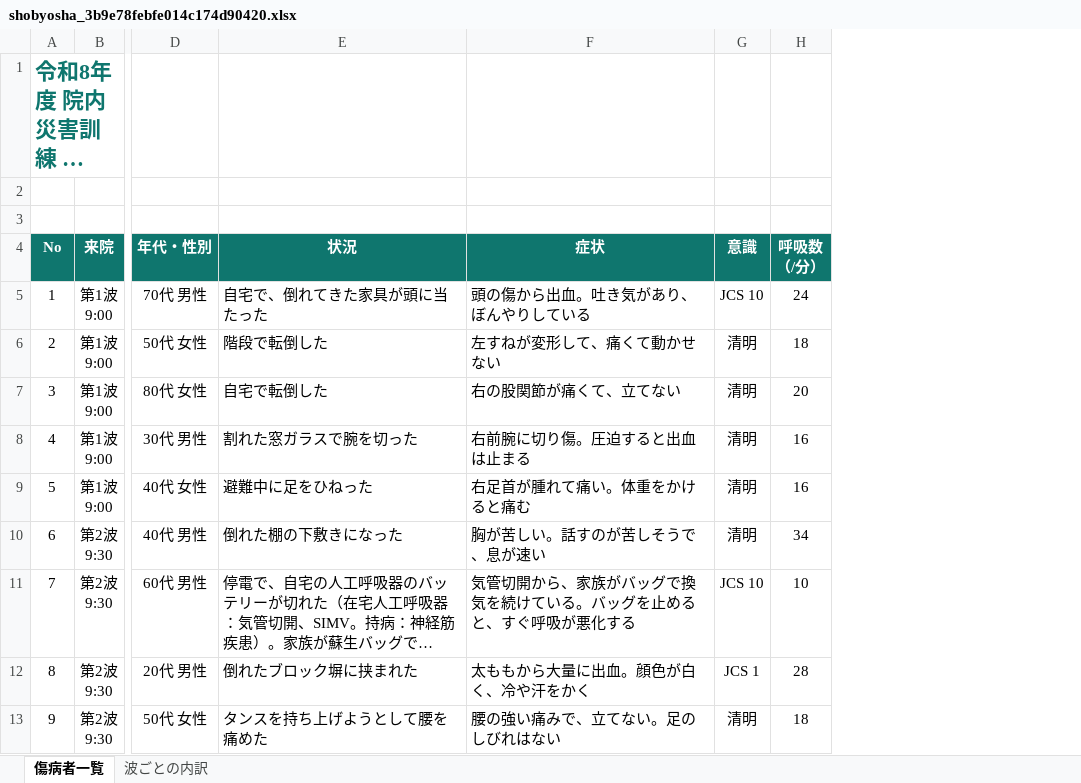
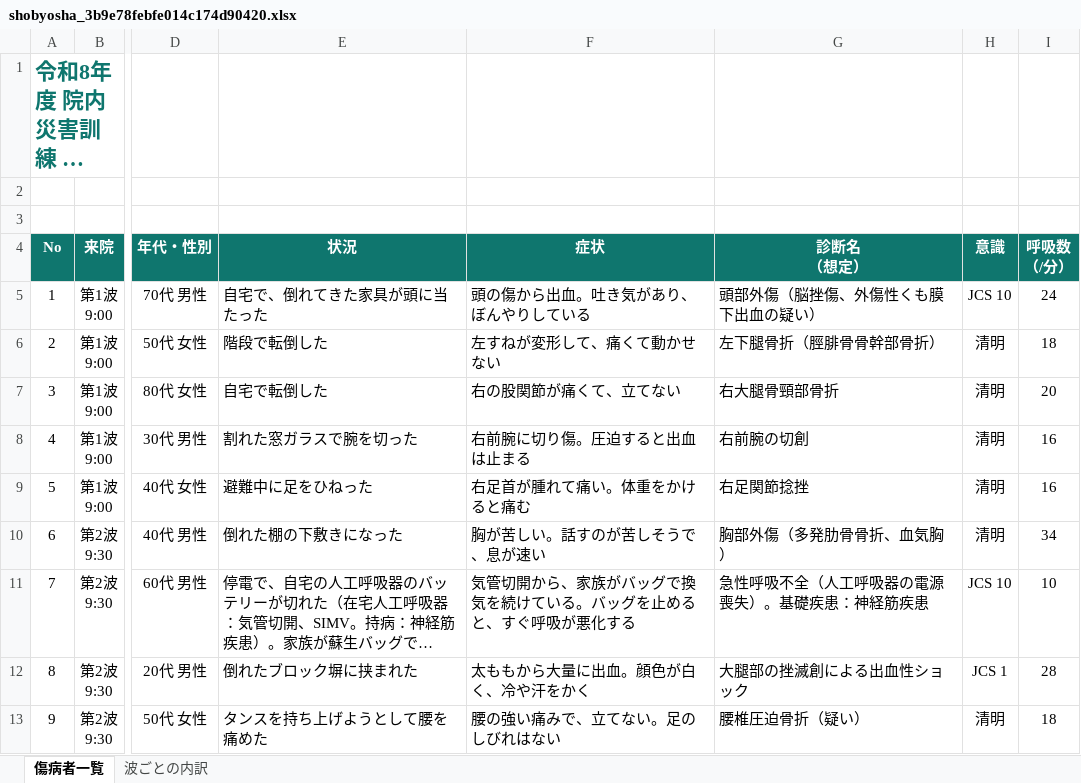
Before and after one commit to saiwa-saigai/kunren, an Excel workbook: public/shobyosha_3b9e78febfe014c174d90420.xlsx, sheet 傷病者一覧, drawn as a sheet; only a part is shown, gaps mark what is left out; long unchanged cells end in …; values as stored, in another font and other column widths than the file's, no borders; the diff covers the shown part only; the diff names each change by its address in the sheet, - before the commit and + after, or states it on an @@ line.

Commit message:
Add files via upload

```diff
--- a/public/shobyosha_3b9e78febfe014c174d90420.xlsx (sheet 傷病者一覧)
+++ b/public/shobyosha_3b9e78febfe014c174d90420.xlsx (sheet 傷病者一覧)
+column G (診断名 （想定）), rows 5-13: 頭部外傷（脳挫傷、外傷性くも膜下出血の疑い） | 左下腿骨折（脛腓骨骨幹部骨折） | 右大腿骨頸部骨折 | 右前腕の切創 | 右足関節捻挫 | 胸部外傷（多発肋骨骨折、血気胸） | 急性呼吸不全（人工呼吸器の電源喪失）。基礎疾患：神経筋疾患 | 大腿部の挫滅創による出血性ショック | 腰椎圧迫骨折（疑い）
```
Also changed, not shown: 8 edited cells elsewhere in this sheet.
